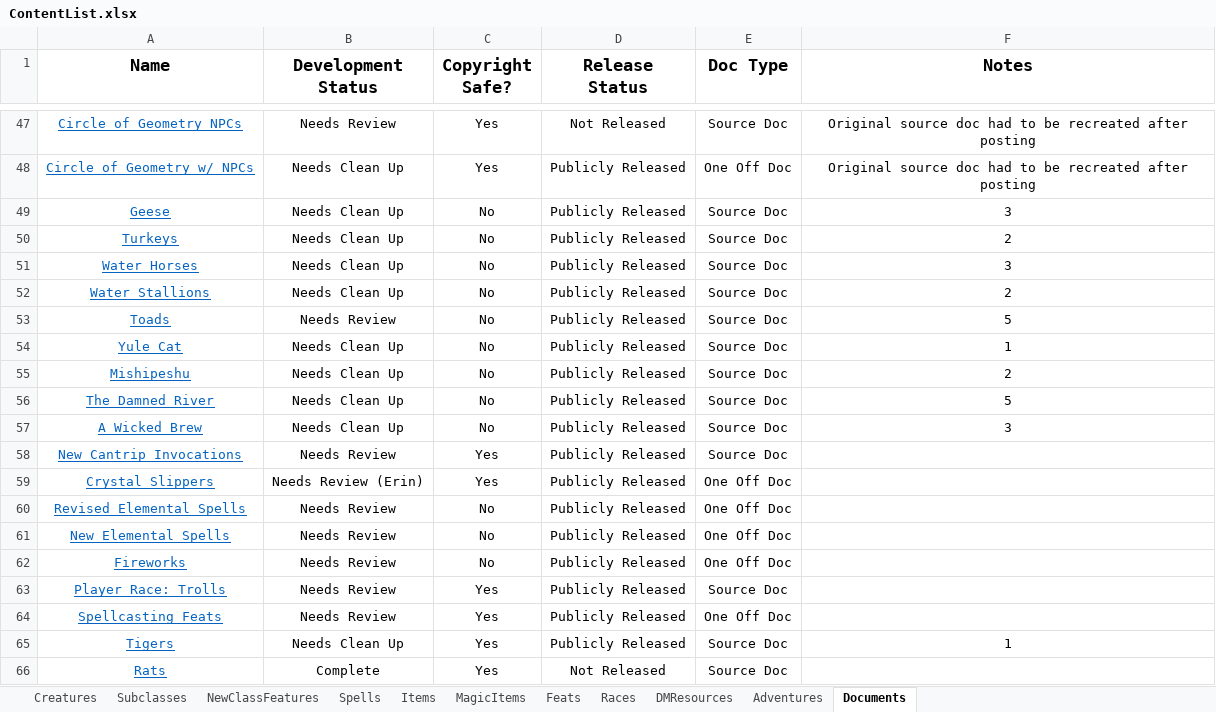
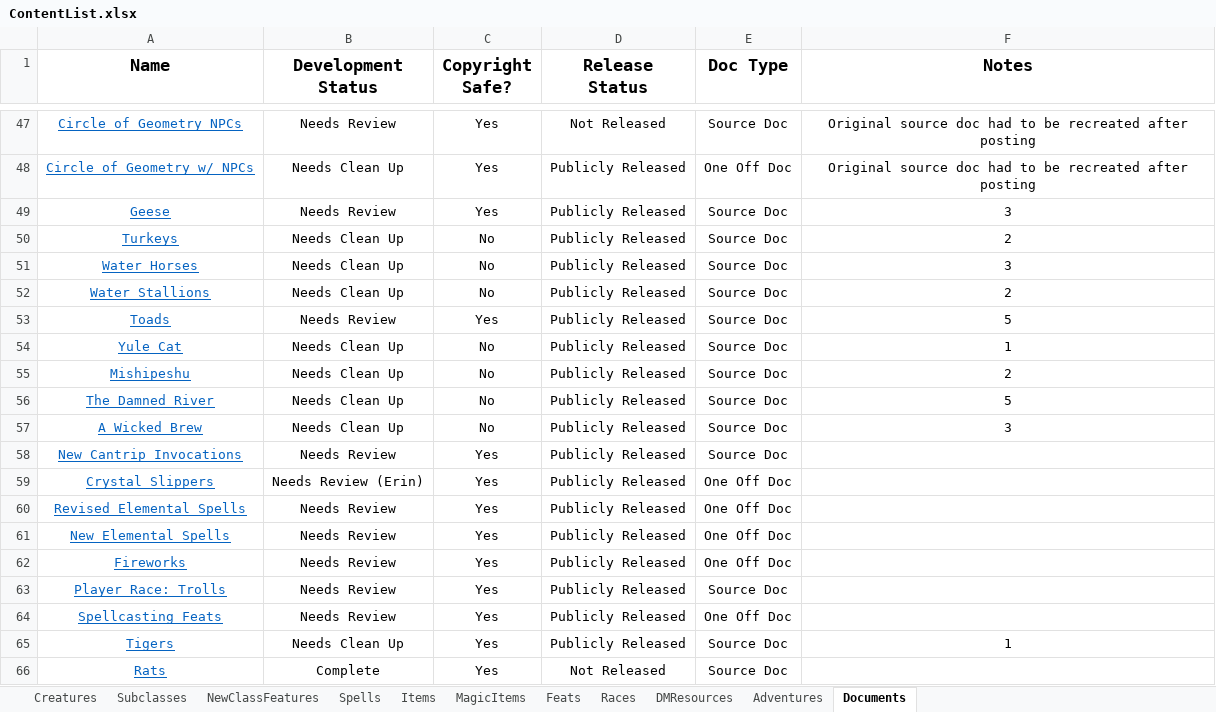
Before and after one commit to HankSnouwaert/DnD-Homebrew, an Excel workbook: ContentList.xlsx, sheet Documents, drawn as a sheet; only a part is shown, gaps mark what is left out; values as stored, in another font and other column widths than the file's, no borders; conditional formats not drawn; the diff names each change by its address in the sheet, - before the commit and + after, or states it on an @@ line.

Commit message:
Add goose ribbon and update goose content status

```diff
--- a/ContentList.xlsx (sheet Documents)
+++ b/ContentList.xlsx (sheet Documents)
-B49 (Development Status): Needs Clean Up
+B49 (Development Status): Needs Review
-C49 (Copyright Safe?): No
+C49 (Copyright Safe?): Yes
-C53 (Copyright Safe?): No
+C53 (Copyright Safe?): Yes
-C60:C62 (Copyright Safe?): No
+C60:C62 (Copyright Safe?): Yes
```
Also changed, not shown: sheet MagicItems, sheet Creatures, 1 other file.
